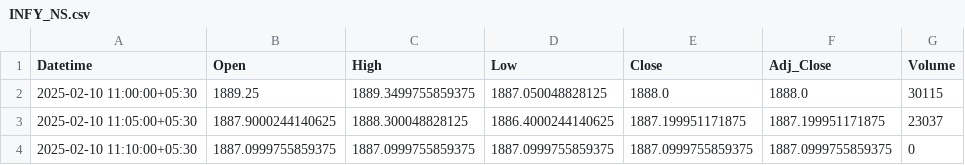
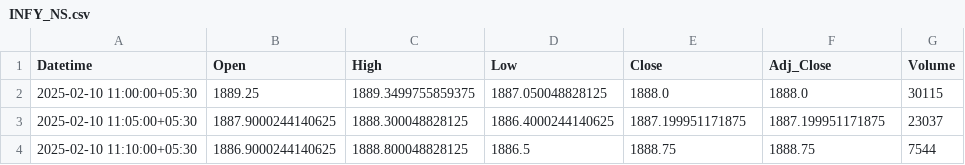
Before and after one commit to chiragpalan/stock_predictions_rnn_v1, a CSV file: temp_csv/INFY_NS.csv, drawn as a sheet.

```diff
--- a/temp_csv/INFY_NS.csv
+++ b/temp_csv/INFY_NS.csv
@@ -3,2 +3,2 @@ Datetime,Open,High,Low,Close,Adj_Close,Volume
 2025-02-10 11:05:00+05:30,1887.9000244140625,1888.300048828125,1886.4000244140625,1887.199951171875,1887.199951171875,23037
-2025-02-10 11:10:00+05:30,1887.0999755859375,1887.0999755859375,1887.0999755859375,1887.0999755859375,1887.0999755859375,0
+2025-02-10 11:10:00+05:30,1886.9000244140625,1888.800048828125,1886.5,1888.75,1888.75,7544
```
Also changed, not shown: temp_csv/TCS_NS.csv, 1 other file.
